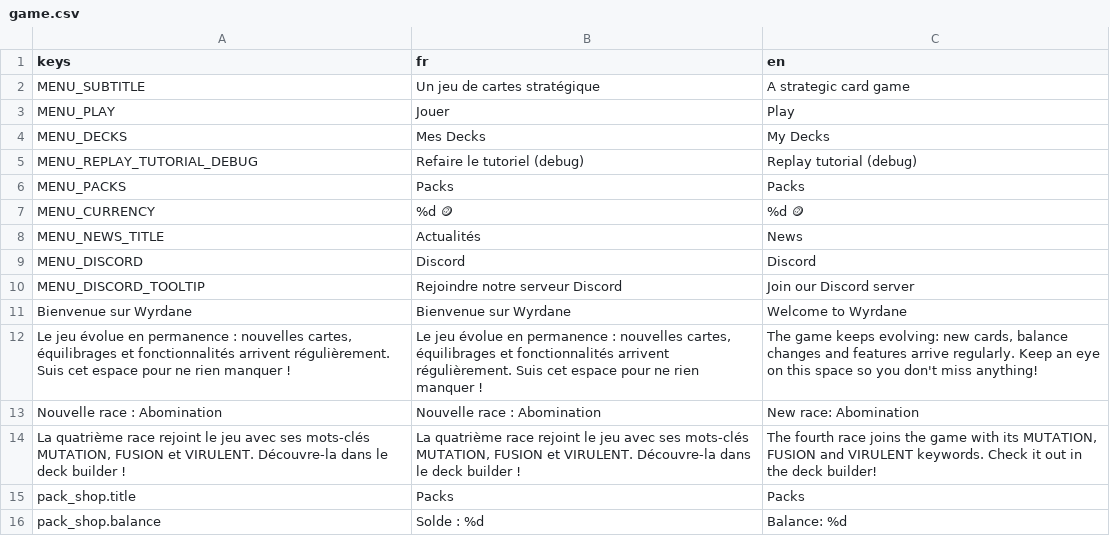
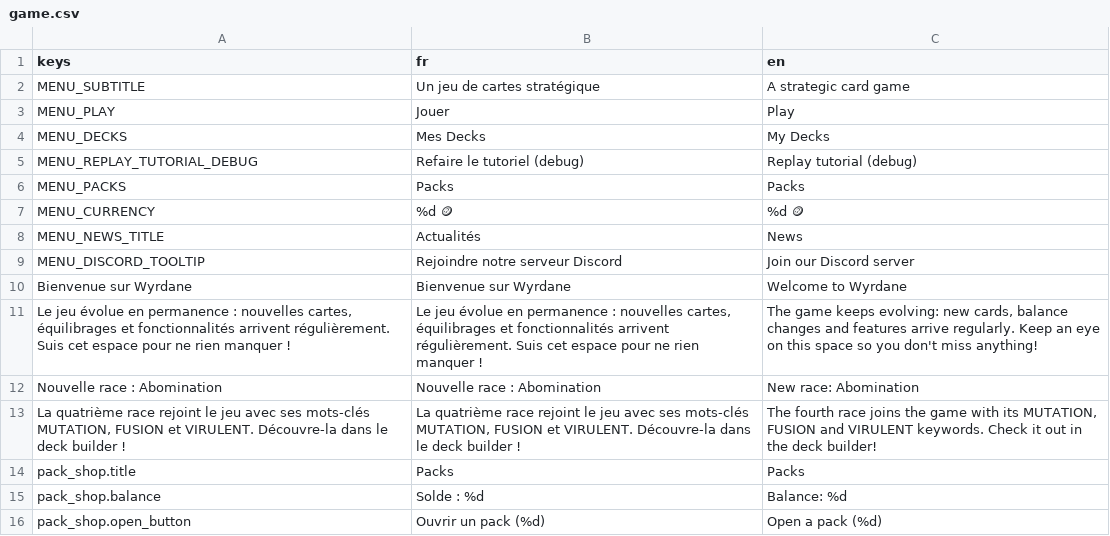
Before and after one commit to Nicolas82200/Wyrdane, a CSV file: translations/game.csv, drawn as a sheet; only a part is shown; the shorter side is filled out with more unchanged rows; the diff names each change by its address in the sheet, - before the commit and + after, or states it on an @@ line.

Commit message:
feat: use official Discord logo for the social button
Replaces the text-only Discord button with the official brand icon.

```diff
--- a/translations/game.csv
+++ b/translations/game.csv
-row 9: MENU_DISCORD | Discord | Discord
```
Also changed, not shown: 6 other files.
